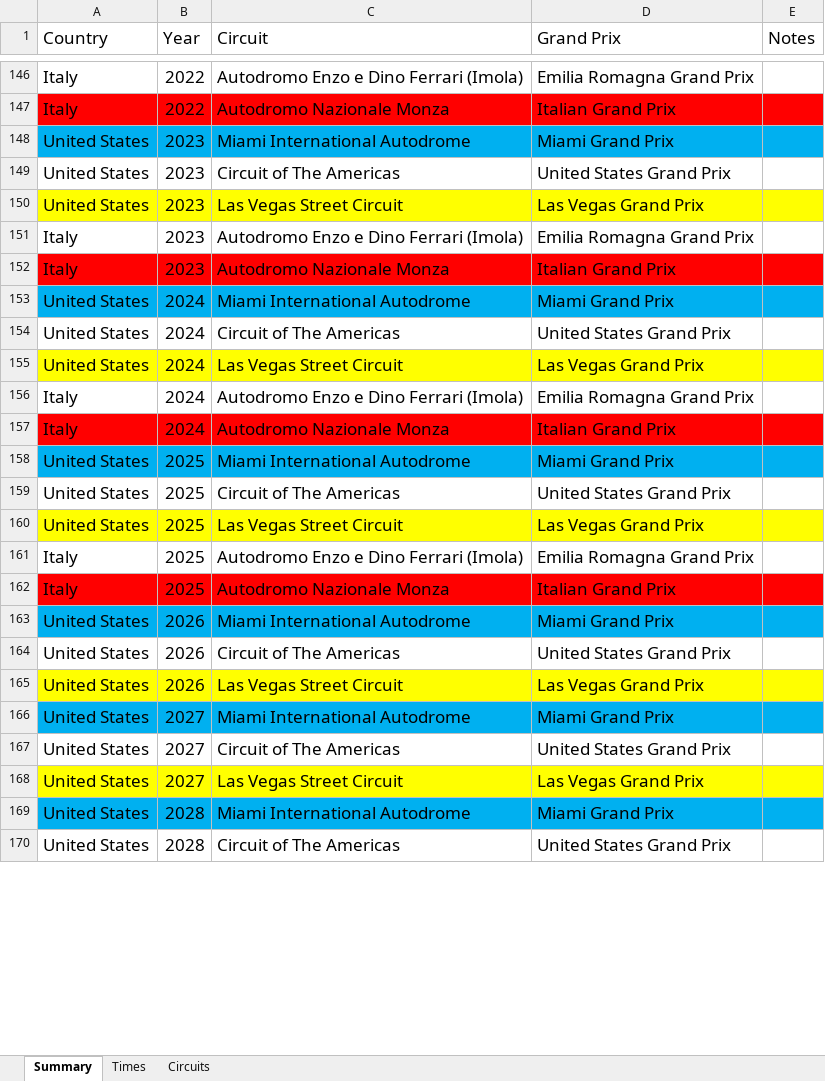
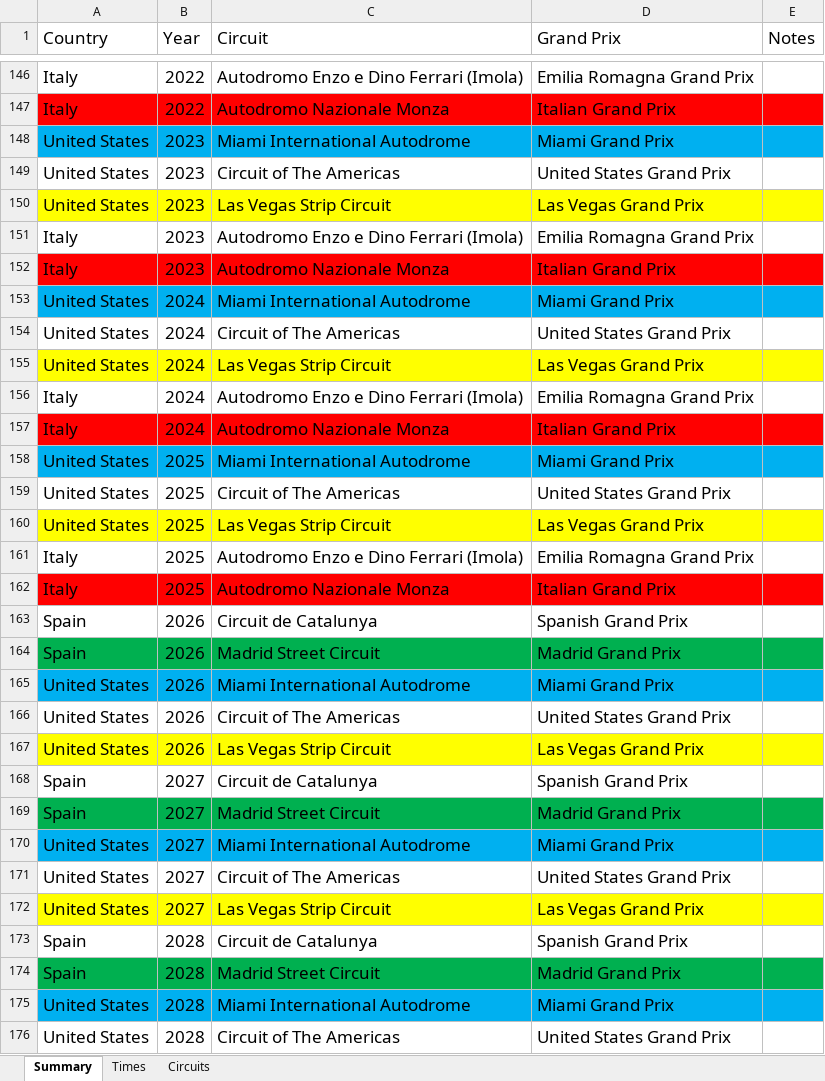
Before and after one commit to LITTLEPINKALLDEAD/DatasOnTelecom, an Excel workbook: 文档/其他文档/Others/Sports/The record of some countries hold multi Grand Prixs in a year of F1.xlsx, sheet Summary, drawn as a sheet; only a part is shown, gaps mark what is left out; values as stored, in another font and other column widths than the file's, no borders; addresses are those after the commit; the diff covers the shown part only; the diff names each change by its address in the sheet, - before the commit and + after, or states it on an @@ line.

```diff
--- a/文档/其他文档/Others/Sports/The record of some countries hold multi Grand Prixs in a year of F1.xlsx (sheet Summary)
+++ b/文档/其他文档/Others/Sports/The record of some countries hold multi Grand Prixs in a year of F1.xlsx (sheet Summary)
-C150 (Circuit): Las Vegas Street Circuit
+C150 (Circuit): Las Vegas Strip Circuit
-C155 (Circuit): Las Vegas Street Circuit
+C155 (Circuit): Las Vegas Strip Circuit
-C160 (Circuit): Las Vegas Street Circuit
+C160 (Circuit): Las Vegas Strip Circuit
+row 163: Spain | 2026 | Circuit de Catalunya | Spanish Grand Prix
+row 164: Spain | 2026 | Madrid Street Circuit | Madrid Grand Prix
-C167 (Circuit): Las Vegas Street Circuit
+C167 (Circuit): Las Vegas Strip Circuit
+row 168: Spain | 2027 | Circuit de Catalunya | Spanish Grand Prix
+row 169: Spain | 2027 | Madrid Street Circuit | Madrid Grand Prix
-C172 (Circuit): Las Vegas Street Circuit
+C172 (Circuit): Las Vegas Strip Circuit
+row 173: Spain | 2028 | Circuit de Catalunya | Spanish Grand Prix
+row 174: Spain | 2028 | Madrid Street Circuit | Madrid Grand Prix
```
Also changed, not shown: 14 added rows and 5 edited cells elsewhere in this sheet, charts or pictures, 5 other files.
